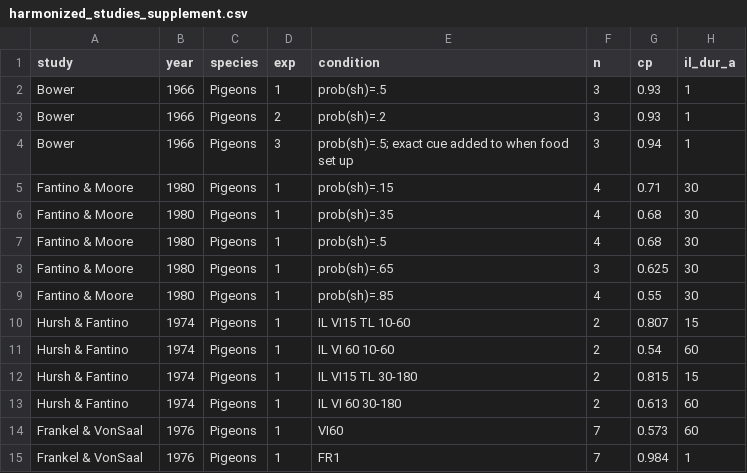
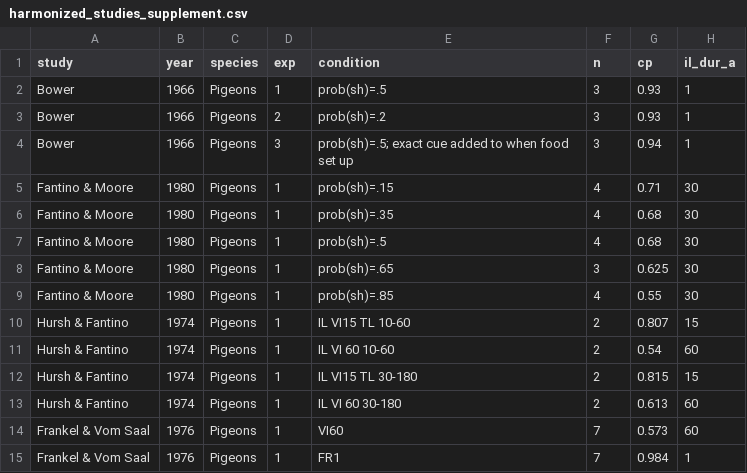
Before and after one commit to jpisklak/signalled-delay-preference, a CSV file: data/harmonized_studies_supplement.csv, drawn as a sheet; only a part is shown; the diff names each change by its address in the sheet, - before the commit and + after, or states it on an @@ line.

Commit message:
fixed typo in name

```diff
--- a/data/harmonized_studies_supplement.csv
+++ b/data/harmonized_studies_supplement.csv
-A14:A15 (study): Frankel & VonSaal
+A14:A15 (study): Frankel & Vom Saal
```
